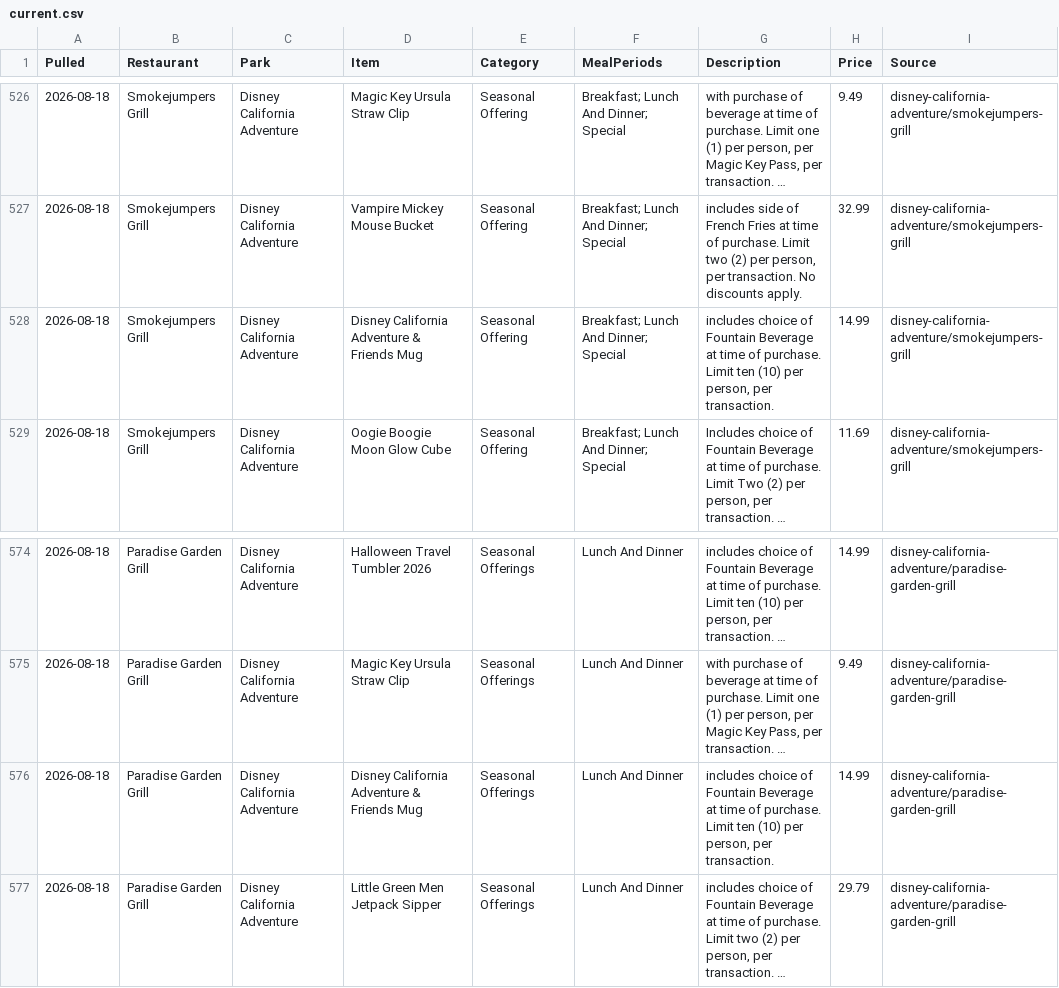
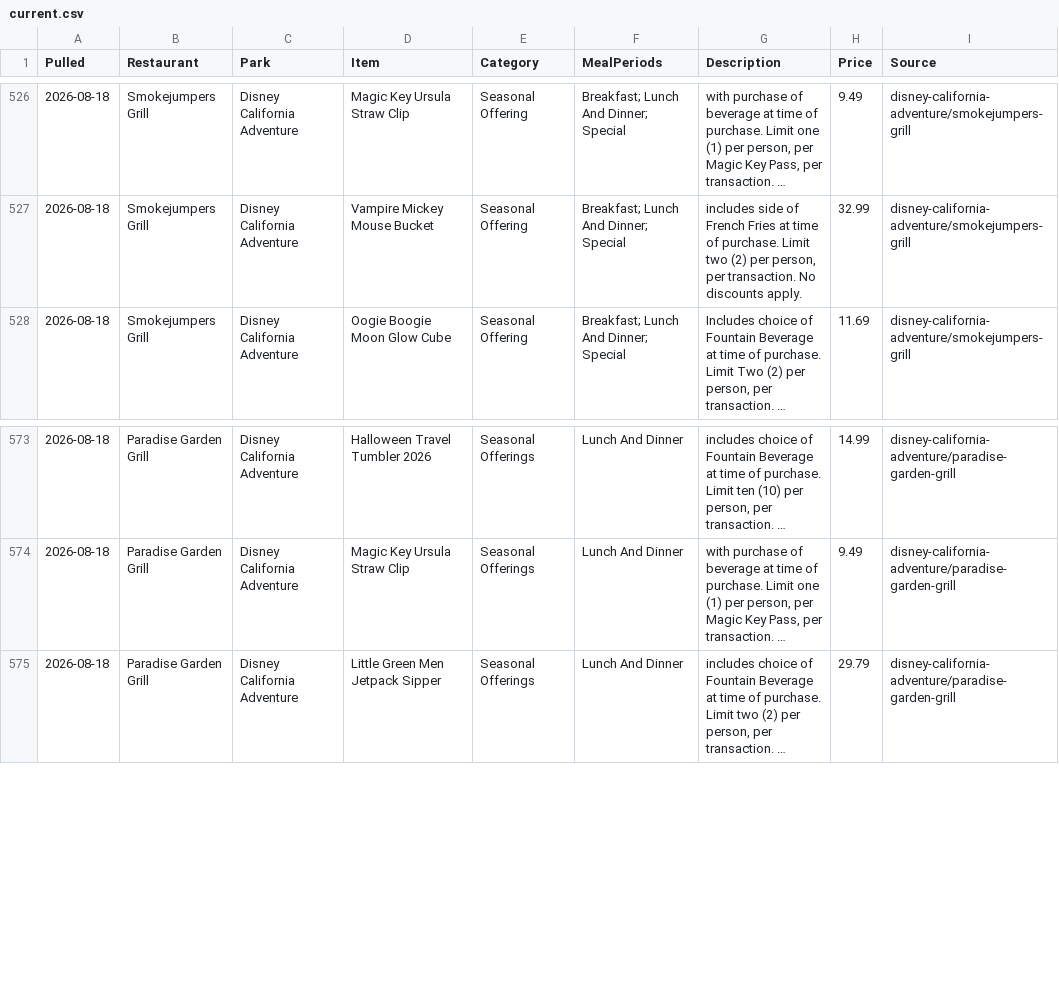
Before and after one commit to scoopdisney/disney-menu-watch, a CSV file: data/current.csv, drawn as a sheet; only a part is shown, gaps mark what is left out; long unchanged cells end in …; the diff names each change by its address in the sheet, - before the commit and + after, or states it on an @@ line.

```diff
--- a/data/current.csv
+++ b/data/current.csv
-row 528: 2026-08-18 | Smokejumpers Grill | Disney California Adventure | Disney California Adventure & Friends Mug | Seasonal Offering | Breakfast; Lunch And Dinner; Special | includes choice of Fountain Beverage at time of purchase. Limit ten (10) per person, per transaction. | 14.99 | disney-california-adventure/smokejumpers-grill
-row 576: 2026-08-18 | Paradise Garden Grill | Disney California Adventure | Disney California Adventure & Friends Mug | Seasonal Offerings | Lunch And Dinner | includes choice of Fountain Beverage at time of purchase. Limit ten (10) per person, per transaction. | 14.99 | disney-california-adventure/paradise-garden-grill
```
